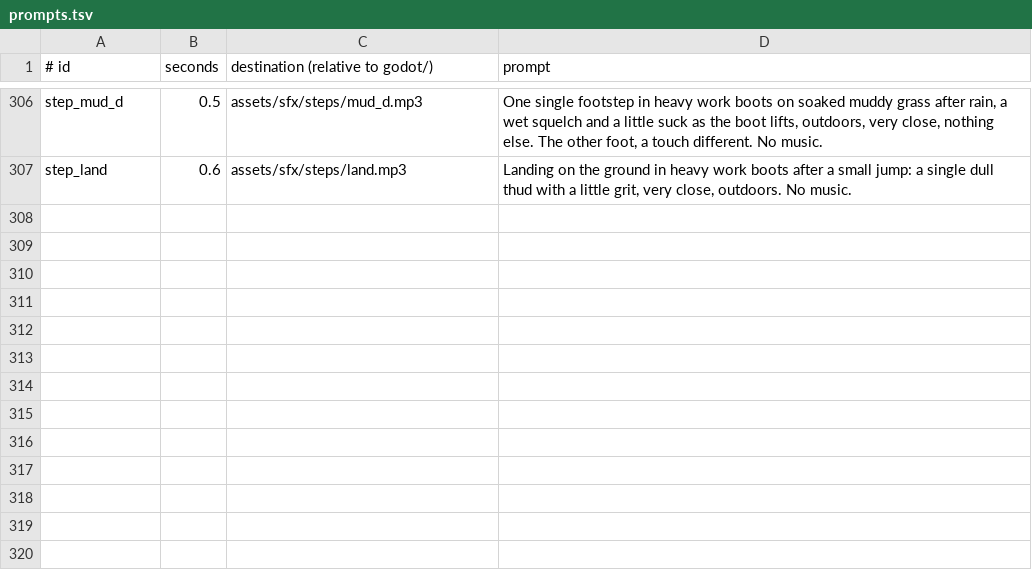
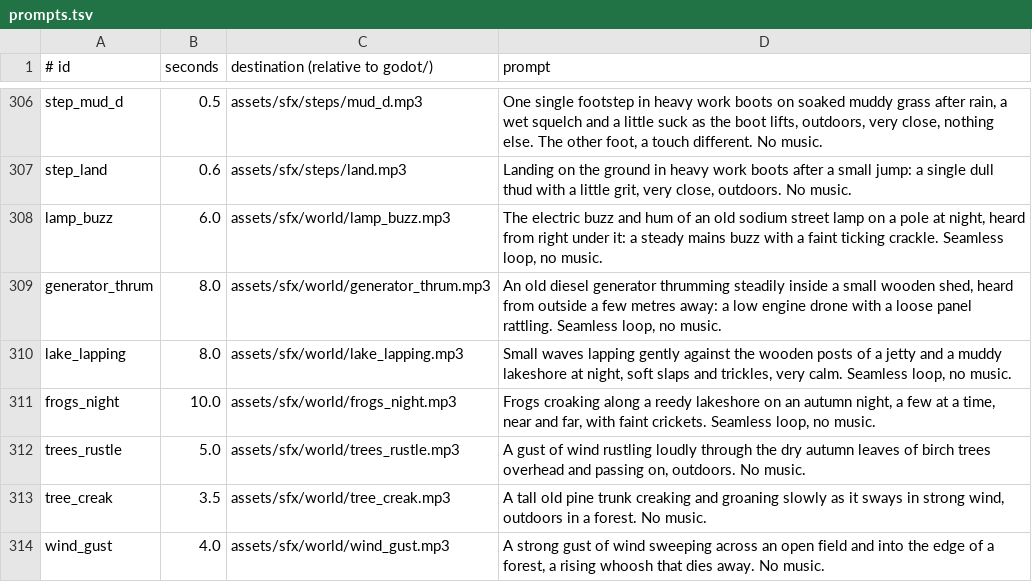
Before and after one commit to risafuranku/summercamp, a TSV file: tools/audiogen/prompts.tsv, drawn as a sheet; only a part is shown, gaps mark what is left out; the diff names each change by its address in the sheet, - before the commit and + after, or states it on an @@ line.

```diff
--- a/tools/audiogen/prompts.tsv
+++ b/tools/audiogen/prompts.tsv
+row 308: lamp_buzz | 6.0 | assets/sfx/world/lamp_buzz.mp3 | The electric buzz and hum of an old sodium street lamp on a pole at night, heard from right under it: a steady mains buzz with a faint ticking crackle. Seamless loop, no music.
+row 309: generator_thrum | 8.0 | assets/sfx/world/generator_thrum.mp3 | An old diesel generator thrumming steadily inside a small wooden shed, heard from outside a few metres away: a low engine drone with a loose panel rattling. Seamless loop, no music.
+row 310: lake_lapping | 8.0 | assets/sfx/world/lake_lapping.mp3 | Small waves lapping gently against the wooden posts of a jetty and a muddy lakeshore at night, soft slaps and trickles, very calm. Seamless loop, no music.
+row 311: frogs_night | 10.0 | assets/sfx/world/frogs_night.mp3 | Frogs croaking along a reedy lakeshore on an autumn night, a few at a time, near and far, with faint crickets. Seamless loop, no music.
+row 312: trees_rustle | 5.0 | assets/sfx/world/trees_rustle.mp3 | A gust of wind rustling loudly through the dry autumn leaves of birch trees overhead and passing on, outdoors. No music.
+row 313: tree_creak | 3.5 | assets/sfx/world/tree_creak.mp3 | A tall old pine trunk creaking and groaning slowly as it sways in strong wind, outdoors in a forest. No music.
+row 314: wind_gust | 4.0 | assets/sfx/world/wind_gust.mp3 | A strong gust of wind sweeping across an open field and into the edge of a forest, a rising whoosh that dies away. No music.
```
Also changed, not shown: 17 other files.
